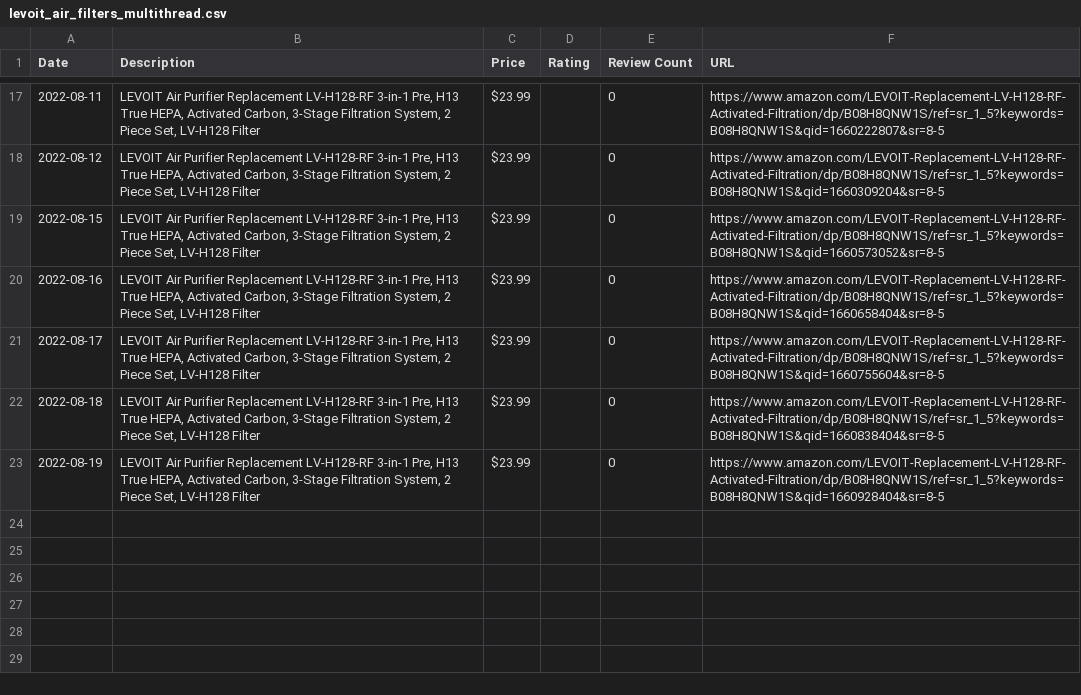
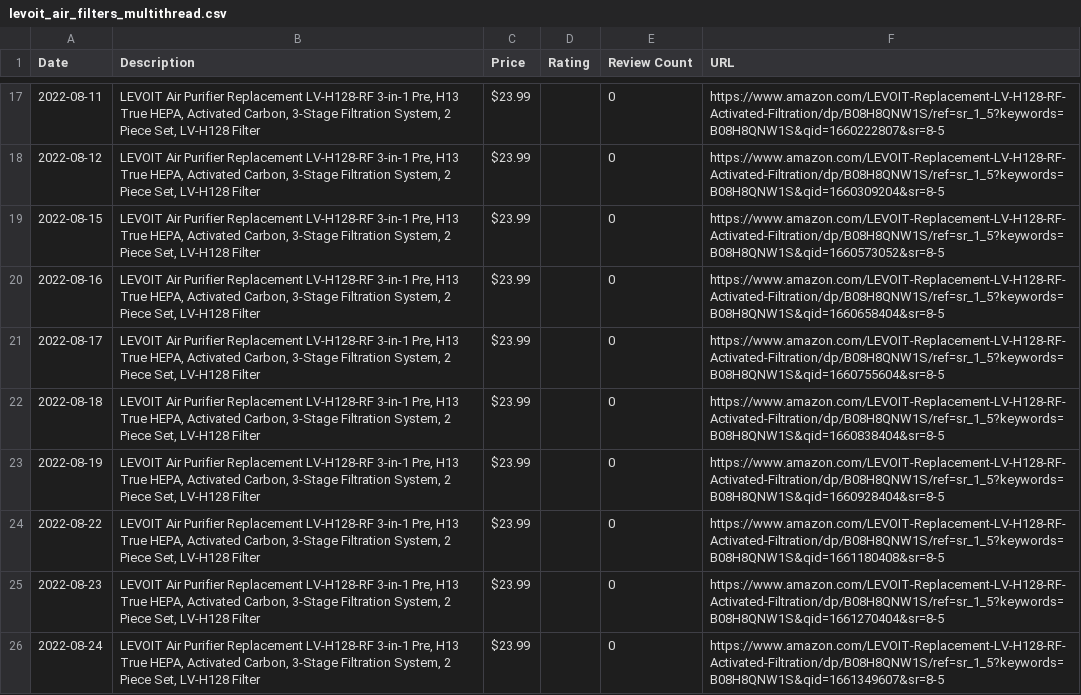
Before and after one commit to centuryhopper/AmazonPriceTrackerTool, a CSV file: CSVFiles/levoit_air_filters_multithread.csv, drawn as a sheet; only a part is shown, gaps mark what is left out; the diff names each change by its address in the sheet, - before the commit and + after, or states it on an @@ line.

```diff
--- a/CSVFiles/levoit_air_filters_multithread.csv
+++ b/CSVFiles/levoit_air_filters_multithread.csv
+row 24: 2022-08-22 | LEVOIT Air Purifier Replacement LV-H128-RF 3-in-1 Pre, H13 True HEPA, Activated Carbon, 3-Stage Filtration System, 2 Piece Set, LV-H128 Filter | $23.99 |  | 0 | https://www.amazon.com/LEVOIT-Replacement-LV-H128-RF-Activated-Filtration/dp/B08H8QNW1S/ref=sr_1_5?keywords=B08H8QNW1S&qid=1661180408&sr=8-5
+row 25: 2022-08-23 | LEVOIT Air Purifier Replacement LV-H128-RF 3-in-1 Pre, H13 True HEPA, Activated Carbon, 3-Stage Filtration System, 2 Piece Set, LV-H128 Filter | $23.99 |  | 0 | https://www.amazon.com/LEVOIT-Replacement-LV-H128-RF-Activated-Filtration/dp/B08H8QNW1S/ref=sr_1_5?keywords=B08H8QNW1S&qid=1661270404&sr=8-5
+row 26: 2022-08-24 | LEVOIT Air Purifier Replacement LV-H128-RF 3-in-1 Pre, H13 True HEPA, Activated Carbon, 3-Stage Filtration System, 2 Piece Set, LV-H128 Filter | $23.99 |  | 0 | https://www.amazon.com/LEVOIT-Replacement-LV-H128-RF-Activated-Filtration/dp/B08H8QNW1S/ref=sr_1_5?keywords=B08H8QNW1S&qid=1661349607&sr=8-5
```
Also changed, not shown: CSVFiles/qnap_network_drive_multithread.csv, CSVFiles/samsung_980_pro_1tb_nvme_ssd_multithread.csv, 1 other file.
